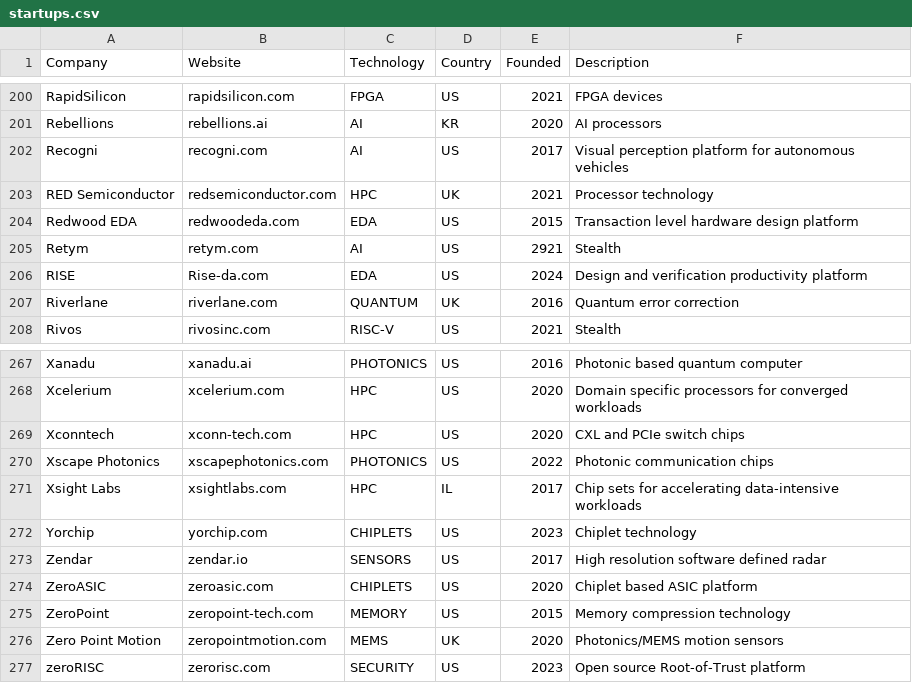
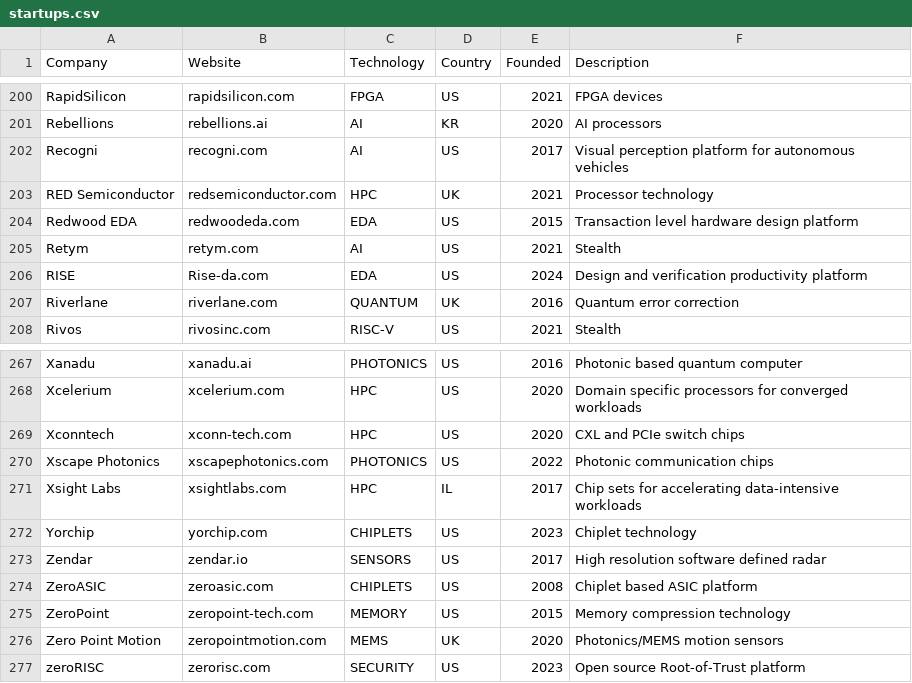
Before and after one commit to aolofsson/awesome-semiconductor-startups, a CSV file: startups.csv, drawn as a sheet; only a part is shown, gaps mark what is left out.

```diff
--- a/startups.csv
+++ b/startups.csv
@@ -204,3 +204,3 @@ RED Semiconductor,redsemiconductor.com,HPC,UK,2021,Processor technology
 Redwood EDA,redwoodeda.com,EDA,US,2015,Transaction level hardware design platform
-Retym,retym.com,AI,US,2921,Stealth
+Retym,retym.com,AI,US,2021,Stealth
 RISE,Rise-da.com,EDA,US,2024,Design and verification productivity platform
@@ -273,3 +273,3 @@ Yorchip,yorchip.com,CHIPLETS,US,2023,Chiplet technology
 Zendar,zendar.io,SENSORS,US,2017,High resolution software defined radar
-ZeroASIC,zeroasic.com,CHIPLETS,US,2020,Chiplet based ASIC platform
+ZeroASIC,zeroasic.com,CHIPLETS,US,2008,Chiplet based ASIC platform
 ZeroPoint,zeropoint-tech.com,MEMORY,US,2015,Memory compression technology
```
Also changed, not shown: 1 other file.
